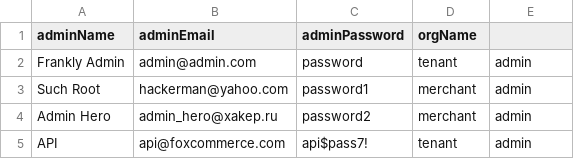
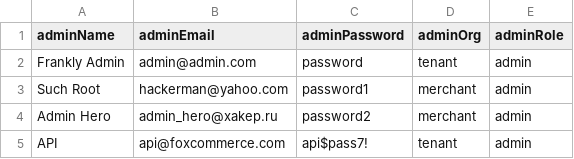
Before and after one commit to FoxComm/highlander, a CSV file: phoenix-scala/gatling/src/main/resources/data/store_admins.csv, drawn as a sheet.

Commit message:
Fix gatling seeder... maybe.

```diff
--- a/phoenix-scala/gatling/src/main/resources/data/store_admins.csv
+++ b/phoenix-scala/gatling/src/main/resources/data/store_admins.csv
@@ -1,2 +1,2 @@
-adminName,adminEmail,adminPassword, orgName
+adminName,adminEmail,adminPassword, adminOrg, adminRole
 Frankly Admin,admin@admin.com,password,tenant,admin
```
Also changed, not shown: 1 other file.
